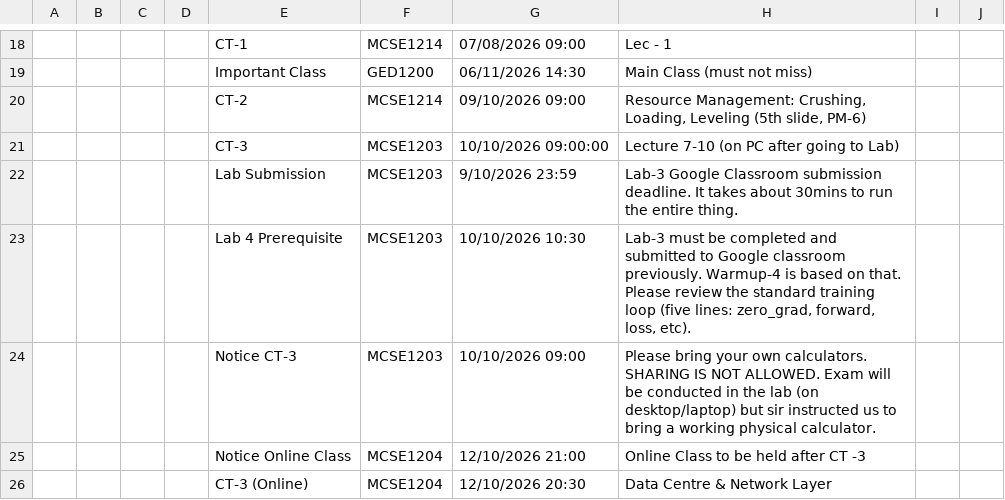
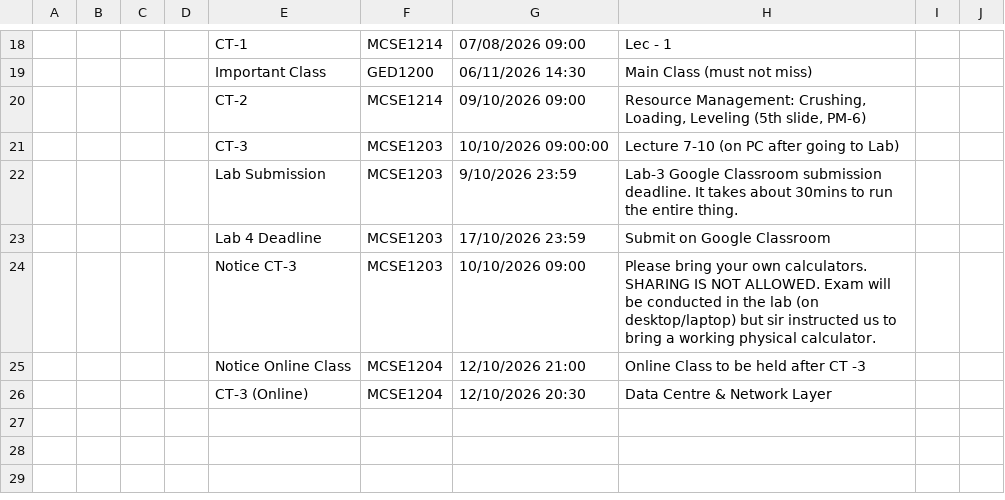
Before and after one commit to rabeyabinteali/MCSE2026, a CSV file: data/schedule.csv, drawn as a sheet; only a part is shown, gaps mark what is left out; removed rows and columns are numbered as before the commit, all else as after; the diff names each change by its address in the sheet, - before the commit and + after, or states it on an @@ line.

Commit message:
chore: sync schedule 2026-10-11 18:30 UTC

```diff
--- a/data/schedule.csv
+++ b/data/schedule.csv
-row 23:  |  |  |  | Lab 4 Prerequisite | MCSE1203 | 10/10/2026 10:30 | Lab-3 must be completed and submitted to Google classroom previously. Warmup-4 is based on that. Please review the standard training loop (five lines: zero_grad, forward, loss, etc).
+row 23:  |  |  |  | Lab 4 Deadline | MCSE1203 | 17/10/2026 23:59 | Submit on Google Classroom
```
